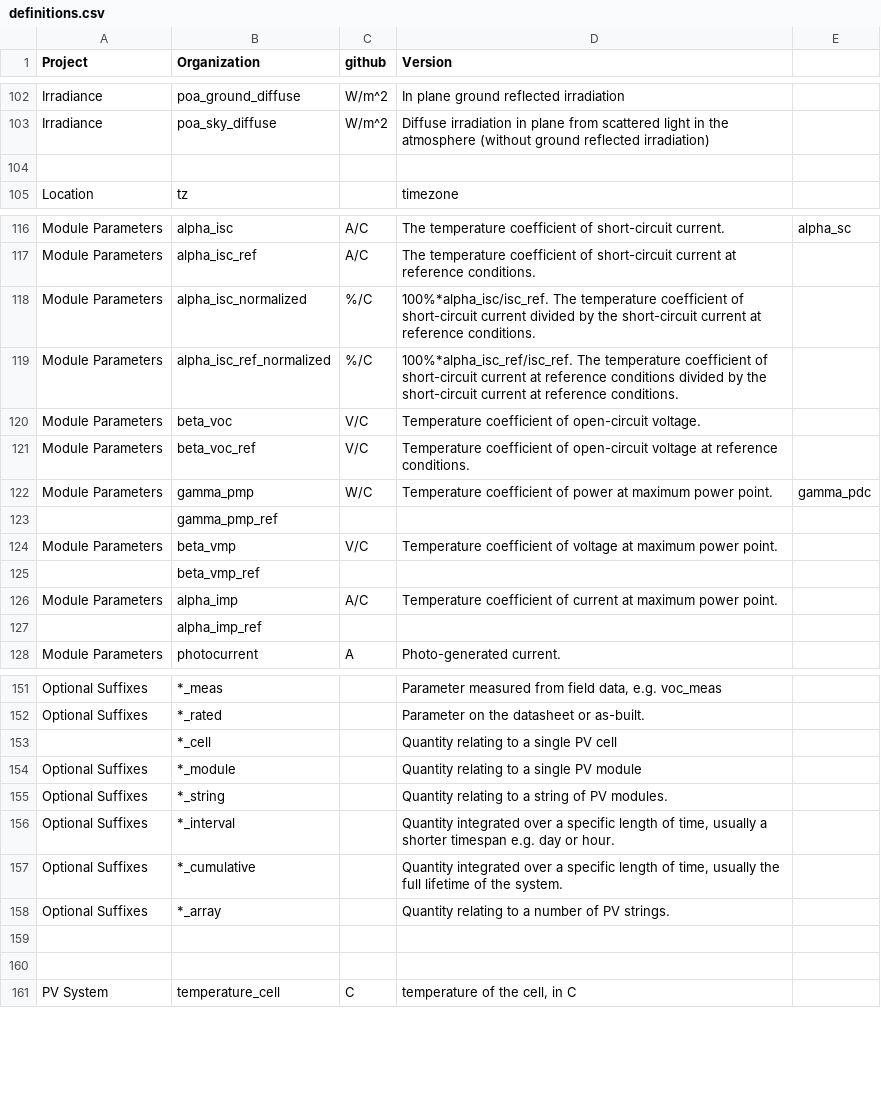
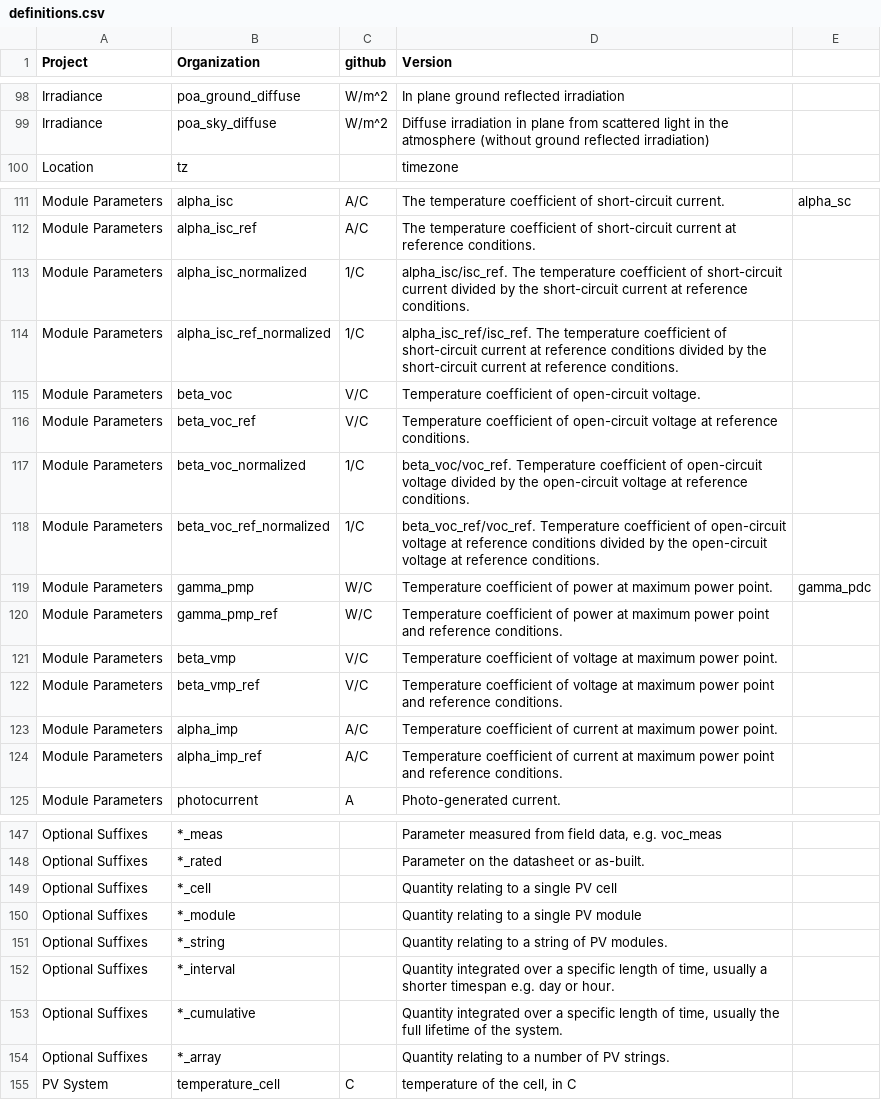
Before and after one commit to DuraMAT/pv-terms, a CSV file: definitions.csv, drawn as a sheet; only a part is shown, gaps mark what is left out; the diff covers the shown part only.

```diff
--- a/definitions.csv
+++ b/definitions.csv
@@ -103,3 +99,2 @@ Irradiance,poa_ground_diffuse,W/m^2,In plane ground reflected irradiation,
 Irradiance,poa_sky_diffuse,W/m^2,Diffuse irradiation in plane from scattered light in the atmosphere (without ground reflected irradiation),
-,,,,
 Location,tz,,timezone,
@@ -117,12 +112,14 @@ Module Parameters,alpha_isc,A/C,The temperature coefficient of short-circuit cur
 Module Parameters,alpha_isc_ref,A/C,The temperature coefficient of short-circuit current at reference conditions.,
-Module Parameters,alpha_isc_normalized,%/C,100%*alpha_isc/isc_ref. The temperature coefficient of short-circuit current divided by the short-circuit current at reference conditions.,
-Module Parameters,alpha_isc_ref_normalized,%/C,100%*alpha_isc_ref/isc_ref. The temperature coefficient of short-circuit current at reference conditions divided by the short-circuit current at reference conditions. ,
+Module Parameters,alpha_isc_normalized,1/C,alpha_isc/isc_ref. The temperature coefficient of short-circuit current divided by the short-circuit current at reference conditions.,
+Module Parameters,alpha_isc_ref_normalized,1/C,alpha_isc_ref/isc_ref. The temperature coefficient of short-circuit current at reference conditions divided by the short-circuit current at reference conditions. ,
 Module Parameters,beta_voc,V/C,Temperature coefficient of open-circuit voltage.,
 Module Parameters,beta_voc_ref,V/C,Temperature coefficient of open-circuit voltage at reference conditions.,
+Module Parameters,beta_voc_normalized,1/C,beta_voc/voc_ref. Temperature coefficient of open-circuit voltage divided by the open-circuit voltage at reference conditions.,
+Module Parameters,beta_voc_ref_normalized,1/C,beta_voc_ref/voc_ref. Temperature coefficient of open-circuit voltage at reference conditions divided by the open-circuit voltage at reference conditions.,
 Module Parameters,gamma_pmp,W/C,Temperature coefficient of power at maximum power point.,gamma_pdc
-,gamma_pmp_ref,,,
+Module Parameters,gamma_pmp_ref,W/C,Temperature coefficient of power at maximum power point and reference conditions.,
 Module Parameters,beta_vmp,V/C,Temperature coefficient of voltage at maximum power point.,
-,beta_vmp_ref,,,
+Module Parameters,beta_vmp_ref,V/C,Temperature coefficient of voltage at maximum power point and reference conditions.,
 Module Parameters,alpha_imp,A/C,Temperature coefficient of current at maximum power point.,
-,alpha_imp_ref,,,
+Module Parameters,alpha_imp_ref,A/C,Temperature coefficient of current at maximum power point and reference conditions.,
 Module Parameters,photocurrent,A,Photo-generated current.,
@@ -152,3 +148,3 @@ Optional Suffixes,*_meas,,"Parameter measured from field data, e.g. voc_meas",
 Optional Suffixes,*_rated,,Parameter on the datasheet or as-built.,
-,*_cell,,Quantity relating to a single PV cell,
+Optional Suffixes,*_cell,,Quantity relating to a single PV cell,
 Optional Suffixes,*_module,,Quantity relating to a single PV module,
@@ -158,4 +154,2 @@ Optional Suffixes,*_cumulative,,"Quantity integrated over a specific length of t
 Optional Suffixes,*_array,,Quantity relating to a number of PV strings.,
-,,,,
-,,,,
 PV System,temperature_cell,C,"temperature of the cell, in C",
```
Also changed, not shown: 18 added rows, 25 removed rows, 6 moved rows and 9 edited cells elsewhere in this file.
